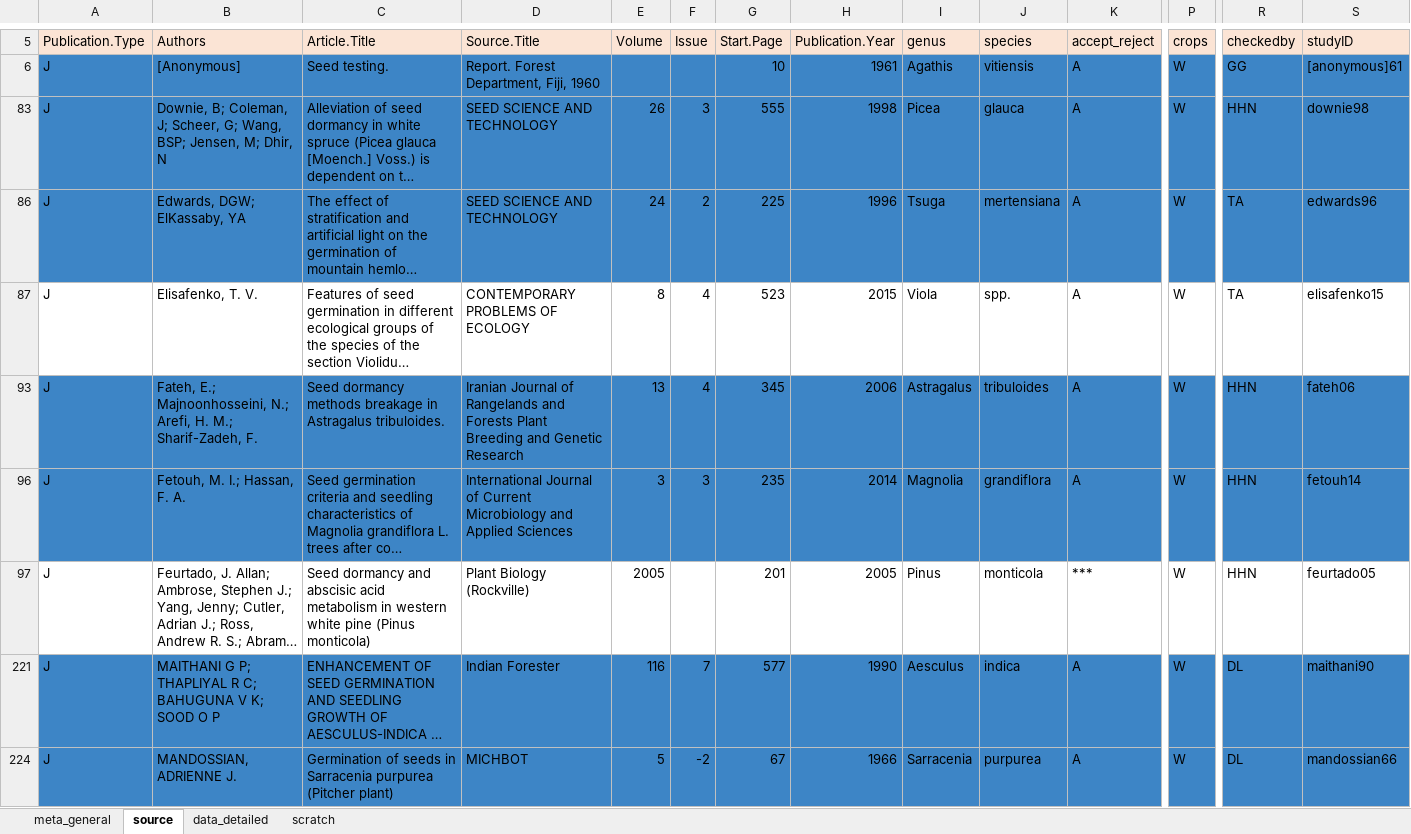
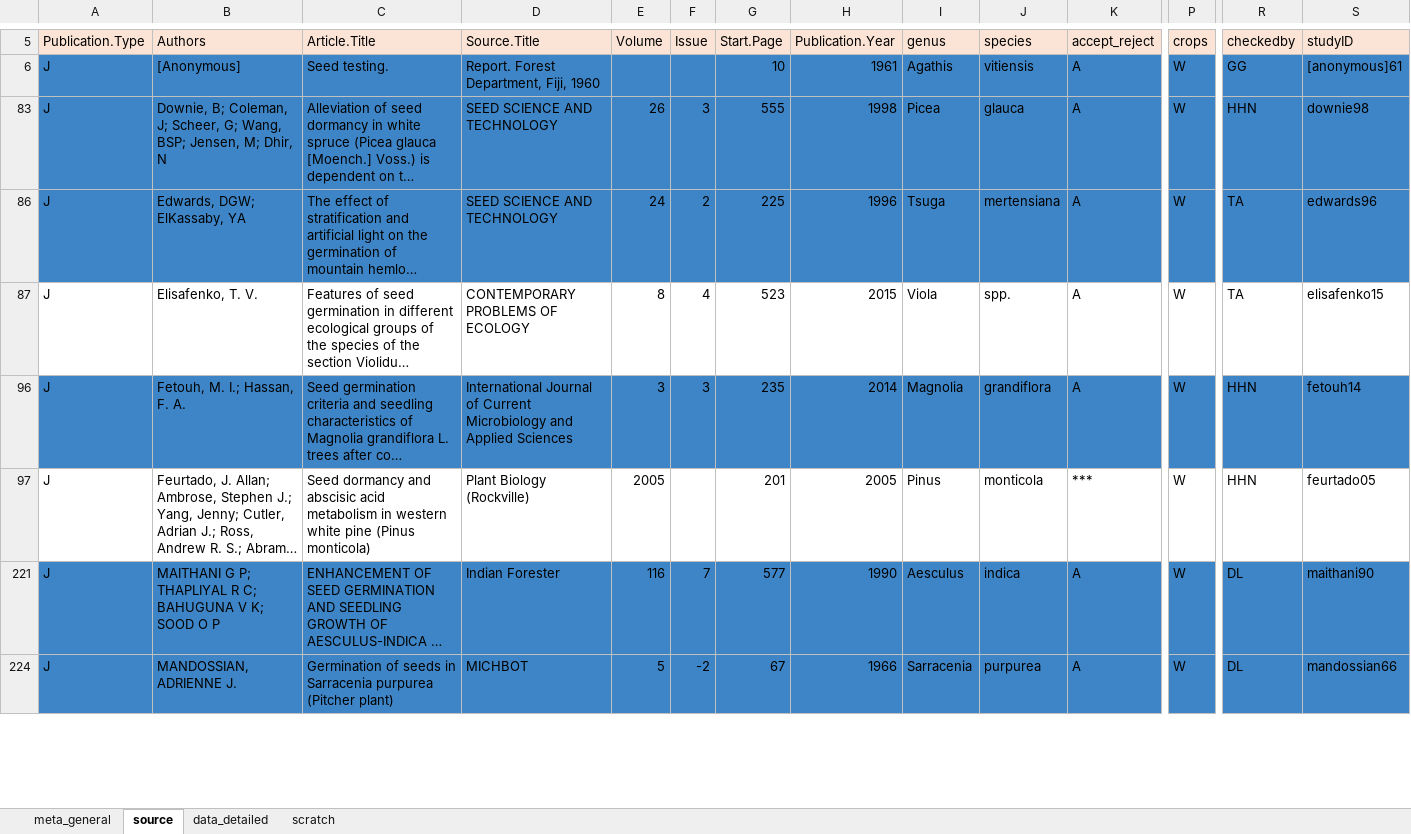
Before and after one commit to lizzieinvancouver/egret, an Excel workbook: data/oegres_HHN/oegres_HHN.xlsx, sheet source, drawn as a sheet; only a part is shown, gaps mark what is left out; long unchanged cells end in …; values as stored, in another font and other column widths than the file's, no borders; charts and pictures not drawn; rows hold the shown columns only; the diff covers the shown part only; the diff names each change by its address in the sheet, - before the commit and + after, or states it on an @@ line.

```diff
--- a/data/oegres_HHN/oegres_HHN.xlsx (sheet source)
+++ b/data/oegres_HHN/oegres_HHN.xlsx (sheet source)
-row 93: J | Fateh, E.; Majnoonhosseini, N.; Arefi, H. M.; Sharif-Zadeh, F. | Seed dormancy methods breakage in Astragalus tribuloides. | Iranian Journal of Rangelands and Forests Plant Breeding and Genetic Research | 13 | 4 | 345 | 2006 | Astragalus | tribuloides | A | W | HHN | fateh06
```
Also changed, not shown: 1 removed row elsewhere in this sheet, sheet data_detailed, hidden cells.
